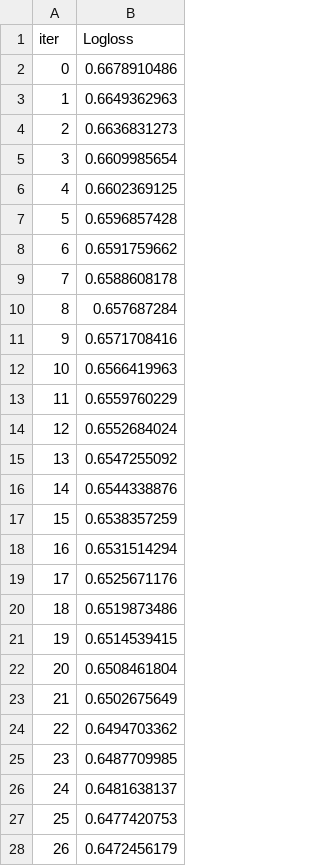
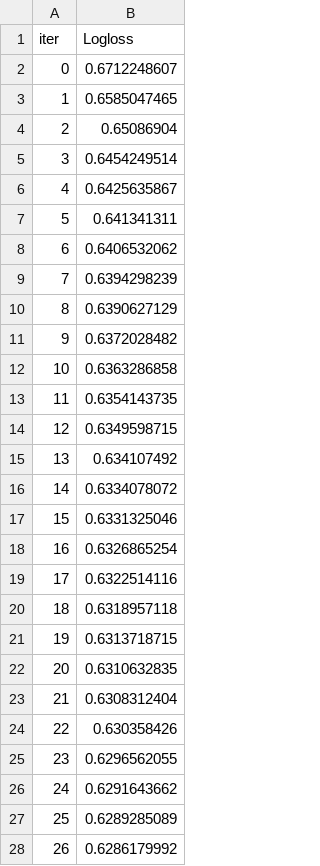
Before and after one commit to briggsprashar/ML-health-analytics-diabetes, a TSV file: catboost_info/learn_error.tsv, drawn as a sheet; only a part is shown; the diff covers the shown part only.

```diff
--- a/catboost_info/learn_error.tsv
+++ b/catboost_info/learn_error.tsv
@@ -1,28 +1,28 @@
 iter	Logloss
-0	0.6678910486
-1	0.6649362963
-2	0.6636831273
-3	0.6609985654
-4	0.6602369125
-5	0.6596857428
-6	0.6591759662
-7	0.6588608178
-8	0.657687284
-9	0.6571708416
-10	0.6566419963
-11	0.6559760229
-12	0.6552684024
-13	0.6547255092
-14	0.6544338876
-15	0.6538357259
-16	0.6531514294
-17	0.6525671176
-18	0.6519873486
-19	0.6514539415
-20	0.6508461804
-21	0.6502675649
-22	0.6494703362
-23	0.6487709985
-24	0.6481638137
-25	0.6477420753
-26	0.6472456179
+0	0.6712248607
+1	0.6585047465
+2	0.65086904
+3	0.6454249514
+4	0.6425635867
+5	0.641341311
+6	0.6406532062
+7	0.6394298239
+8	0.6390627129
+9	0.6372028482
+10	0.6363286858
+11	0.6354143735
+12	0.6349598715
+13	0.634107492
+14	0.6334078072
+15	0.6331325046
+16	0.6326865254
+17	0.6322514116
+18	0.6318957118
+19	0.6313718715
+20	0.6310632835
+21	0.6308312404
+22	0.630358426
+23	0.6296562055
+24	0.6291643662
+25	0.6289285089
+26	0.6286179992
```
Also changed, not shown: 173 edited cells elsewhere in this file, catboost_info/time_left.tsv, 4 other files.
